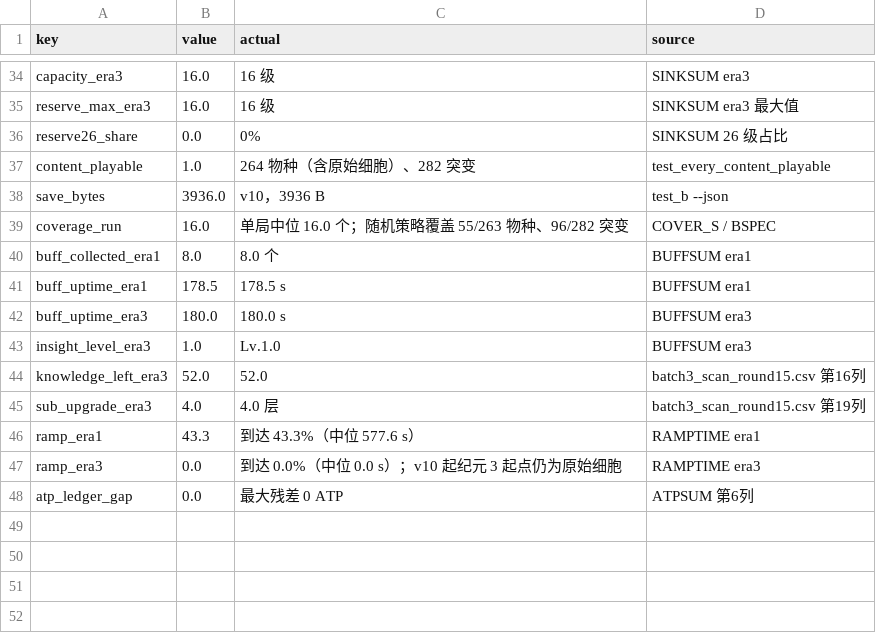
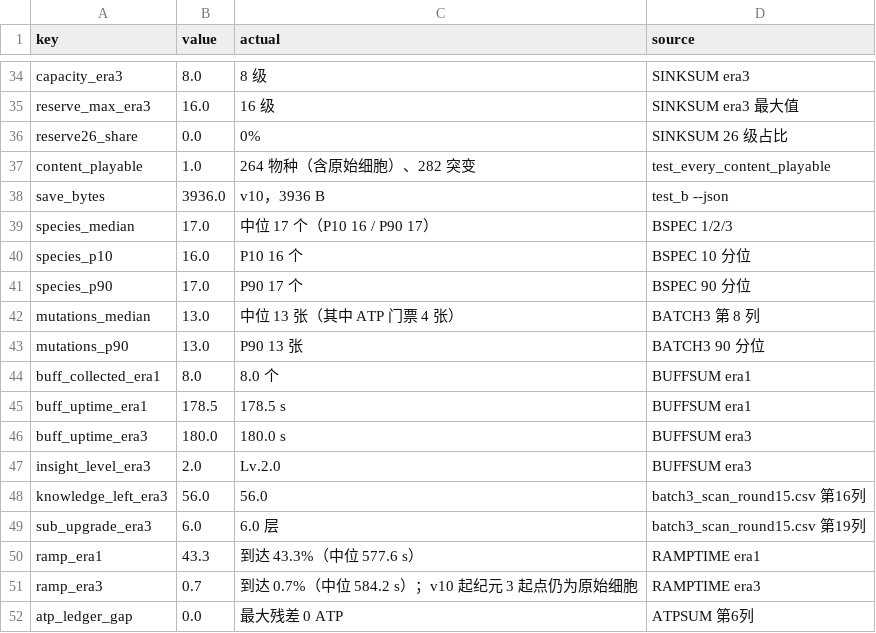
Before and after one commit to Ryan-G-Rolling/Tree-of-Life, a CSV file: tools/reports/observed.csv, drawn as a sheet; only a part is shown, gaps mark what is left out; removed rows and columns are numbered as before the commit, all else as after; the diff covers the shown part only; the diff names each change by its address in the sheet, - before the commit and + after, or states it on an @@ line.

```diff
--- a/tools/reports/observed.csv
+++ b/tools/reports/observed.csv
-B34 (value): 16.0
+B34 (value): 8.0
-C34 (actual): 16 级
+C34 (actual): 8 级
-row 39: coverage_run | 16.0 | 单局中位 16.0 个；随机策略覆盖 55/263 物种、96/282 突变 | COVER_S / BSPEC
+row 39: species_median | 17.0 | 中位 17 个（P10 16 / P90 17） | BSPEC 1/2/3
+row 40: species_p10 | 16.0 | P10 16 个 | BSPEC 10 分位
+row 41: species_p90 | 17.0 | P90 17 个 | BSPEC 90 分位
+row 42: mutations_median | 13.0 | 中位 13 张（其中 ATP 门票 4 张） | BATCH3 第 8 列
+row 43: mutations_p90 | 13.0 | P90 13 张 | BATCH3 90 分位
-B47 (value): 1.0
+B47 (value): 2.0
-C47 (actual): Lv.1.0
+C47 (actual): Lv.2.0
-B48 (value): 52.0
+B48 (value): 56.0
-C48 (actual): 52.0
+C48 (actual): 56.0
-B49 (value): 4.0
+B49 (value): 6.0
-C49 (actual): 4.0 层
+C49 (actual): 6.0 层
-B51 (value): 0.0
+B51 (value): 0.7
-C51 (actual): 到达 0.0%（中位 0.0 s）；v10 起纪元 3 起点仍为原始细胞
+C51 (actual): 到达 0.7%（中位 584.2 s）；v10 起纪元 3 起点仍为原始细胞
```
Also changed, not shown: 32 edited cells elsewhere in this file, tools/reports/design.csv, 18 other files.
